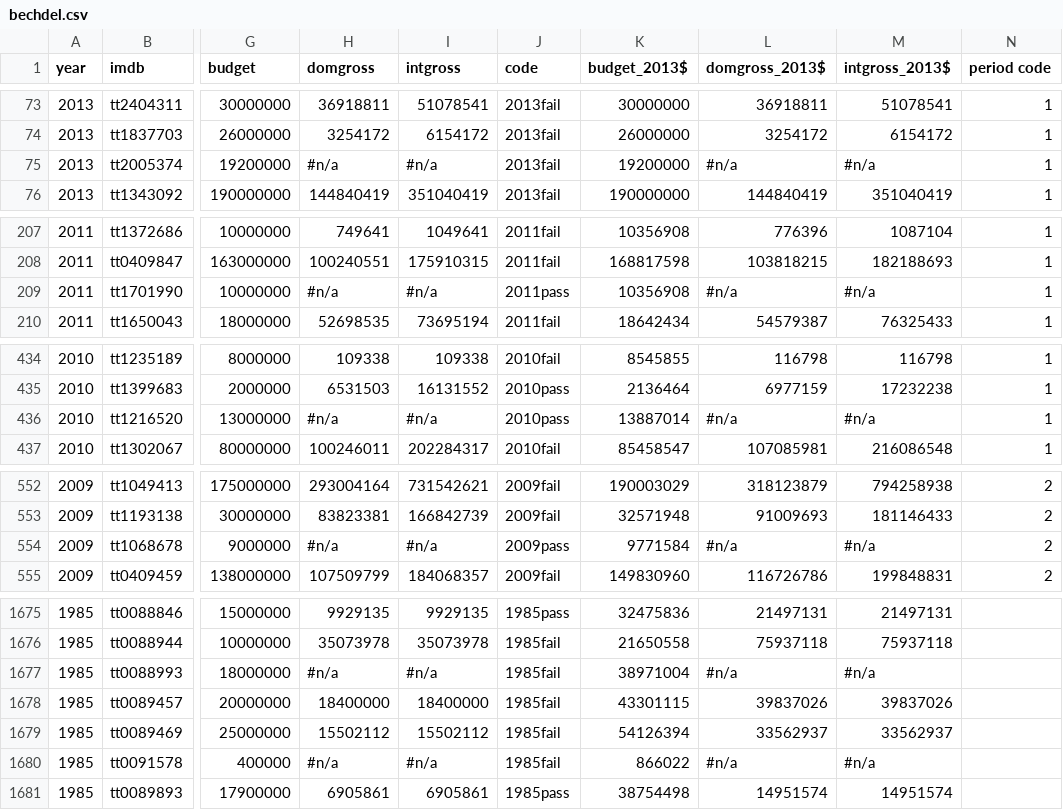
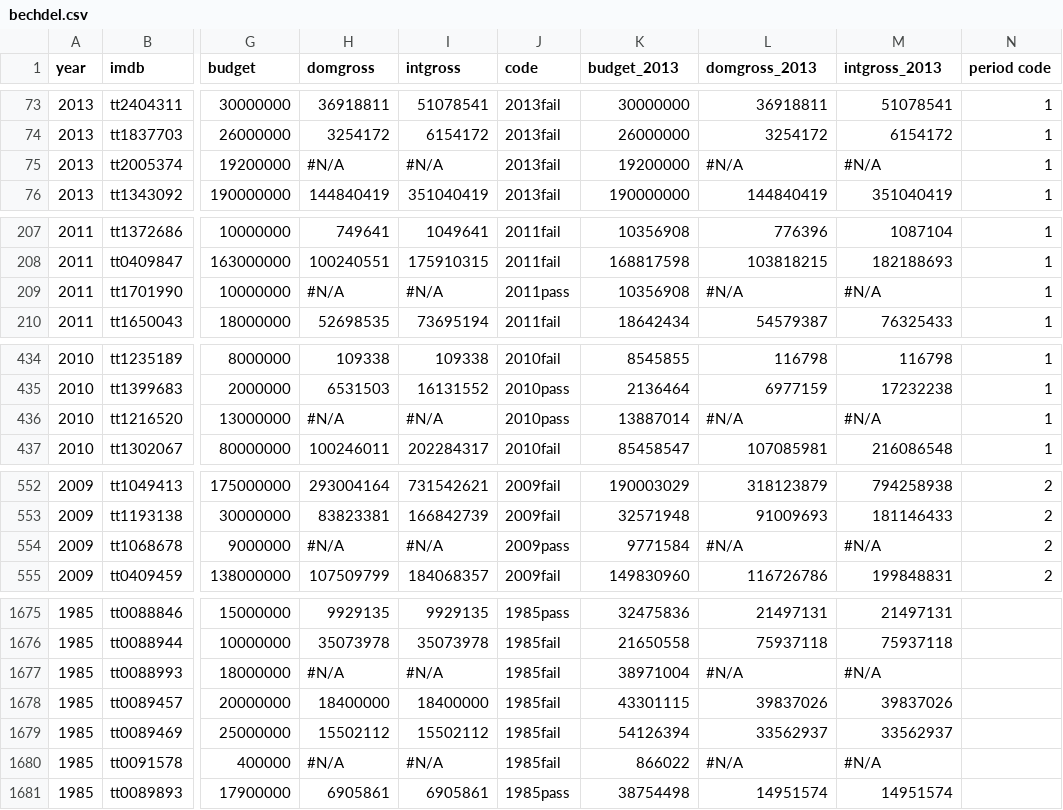
Before and after one commit to dharaden/psyc640, a CSV file: files/data/bechdel.csv, drawn as a sheet; only a part is shown, gaps mark what is left out; the diff covers the shown part only; the diff names each change by its address in the sheet, - before the commit and + after, or states it on an @@ line.

Commit message:
finishing up lab 3; including data

```diff
--- a/files/data/bechdel.csv
+++ b/files/data/bechdel.csv
-K1: budget_2013$
+K1: budget_2013
-L1: domgross_2013$
+L1: domgross_2013
-M1: intgross_2013$
+M1: intgross_2013
-H75 (domgross): #n/a
+H75 (domgross): #N/A
-I75 (intgross): #n/a
+I75 (intgross): #N/A
-L75 (domgross_2013): #n/a
+L75 (domgross_2013): #N/A
-M75 (intgross_2013): #n/a
+M75 (intgross_2013): #N/A
-H209 (domgross): #n/a
+H209 (domgross): #N/A
-I209 (intgross): #n/a
+I209 (intgross): #N/A
-L209 (domgross_2013): #n/a
+L209 (domgross_2013): #N/A
-M209 (intgross_2013): #n/a
+M209 (intgross_2013): #N/A
-H436 (domgross): #n/a
+H436 (domgross): #N/A
-I436 (intgross): #n/a
+I436 (intgross): #N/A
-L436 (domgross_2013): #n/a
+L436 (domgross_2013): #N/A
-M436 (intgross_2013): #n/a
+M436 (intgross_2013): #N/A
-H554 (domgross): #n/a
+H554 (domgross): #N/A
-I554 (intgross): #n/a
+I554 (intgross): #N/A
-L554 (domgross_2013): #n/a
+L554 (domgross_2013): #N/A
-M554 (intgross_2013): #n/a
+M554 (intgross_2013): #N/A
-H1677 (domgross): #n/a
+H1677 (domgross): #N/A
-I1677 (intgross): #n/a
+I1677 (intgross): #N/A
-L1677 (domgross_2013): #n/a
+L1677 (domgross_2013): #N/A
-M1677 (intgross_2013): #n/a
+M1677 (intgross_2013): #N/A
-H1680 (domgross): #n/a
+H1680 (domgross): #N/A
-I1680 (intgross): #n/a
+I1680 (intgross): #N/A
-L1680 (domgross_2013): #n/a
+L1680 (domgross_2013): #N/A
-M1680 (intgross_2013): #n/a
+M1680 (intgross_2013): #N/A
```
Also changed, not shown: 33 edited cells elsewhere in this file, 2 other files.
